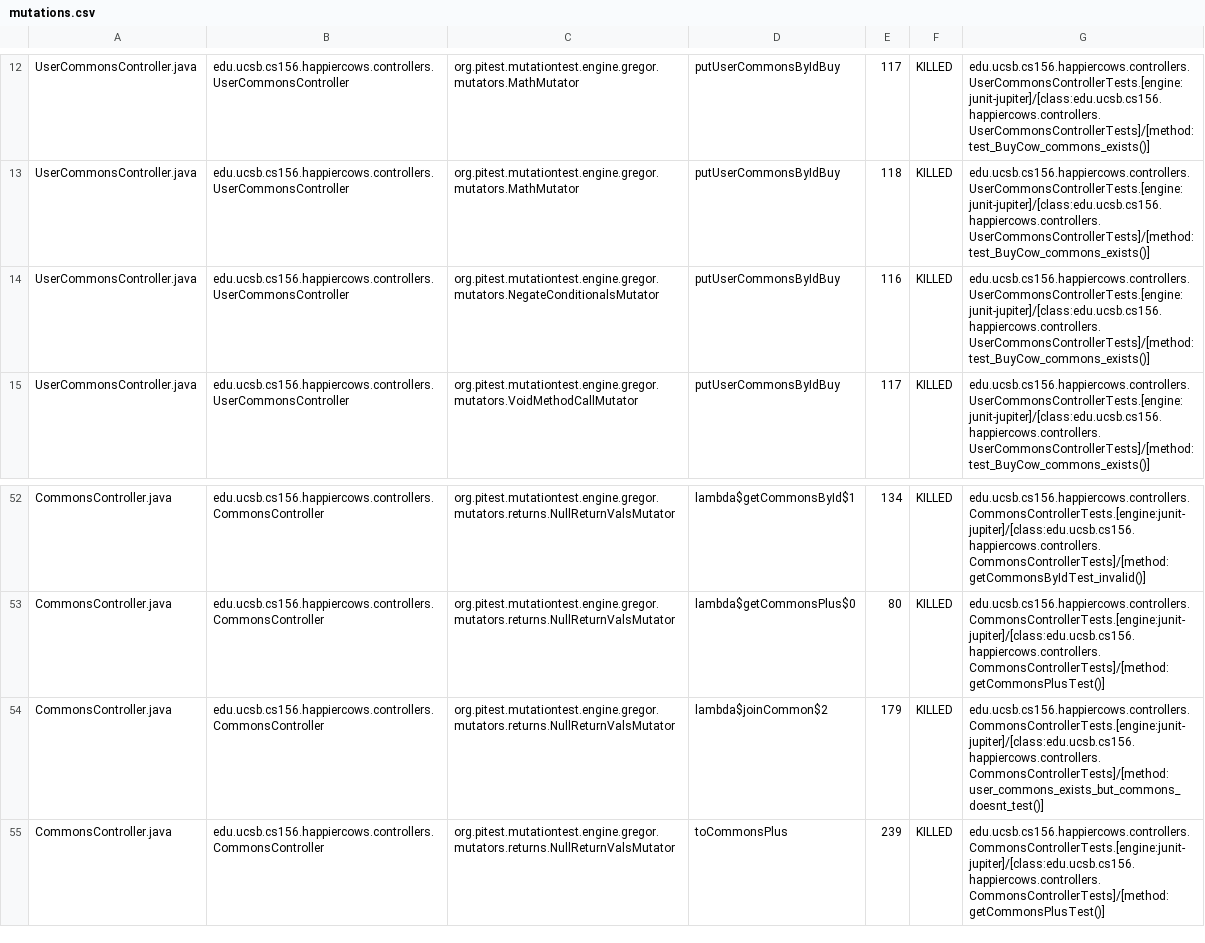
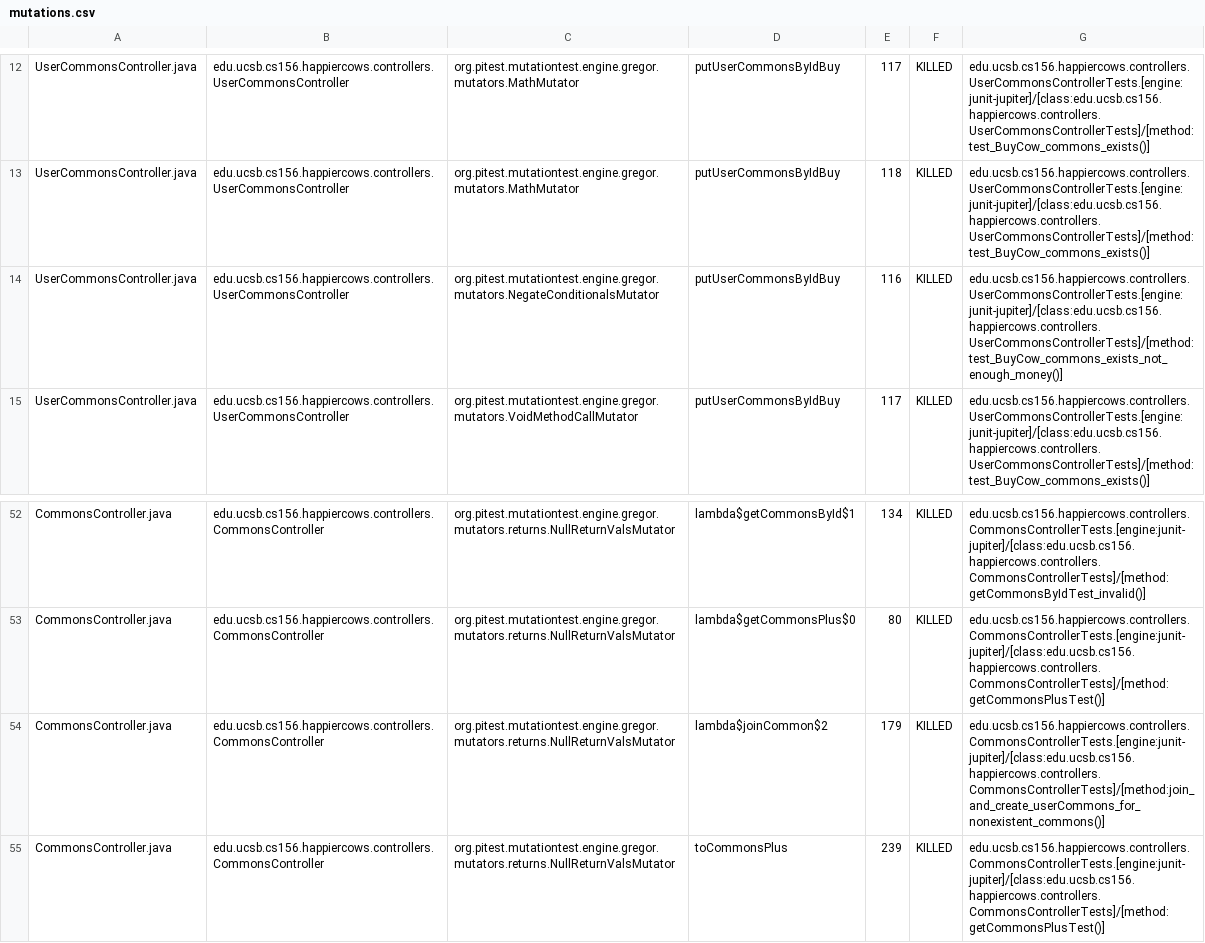
Before and after one commit to ucsb-cs156-s23/proj-happycows-s23-6pm-4, a CSV file: prs/61/pitest/mutations.csv, drawn as a sheet; only a part is shown, gaps mark what is left out; the diff covers the shown part only.

Commit message:
Deploying to gh-pages from @ ucsb-cs156-s23/proj-happycows-s23-6pm-4@d35424d7f09e6e2ee008227a821e76861495d89a 🚀

```diff
--- a/prs/61/pitest/mutations.csv
+++ b/prs/61/pitest/mutations.csv
@@ -13,3 +13,3 @@ UserCommonsController.java,edu.ucsb.cs156.happiercows.controllers.UserCommonsCon
 UserCommonsController.java,edu.ucsb.cs156.happiercows.controllers.UserCommonsController,org.pitest.mutationtest.engine.gregor.mutators.MathMutator,putUserCommonsByIdBuy,118,KILLED,edu.ucsb.cs156.happiercows.controllers.UserCommonsControllerTests.[engine:junit-jupiter]/[class:edu.ucsb.cs156.happiercows.controllers.UserCommonsControllerTests]/[method:test_BuyCow_commons_exists()]
-UserCommonsController.java,edu.ucsb.cs156.happiercows.controllers.UserCommonsController,org.pitest.mutationtest.engine.gregor.mutators.NegateConditionalsMutator,putUserCommonsByIdBuy,116,KILLED,edu.ucsb.cs156.happiercows.controllers.UserCommonsControllerTests.[engine:junit-jupiter]/[class:edu.ucsb.cs156.happiercows.controllers.UserCommonsControllerTests]/[method:test_BuyCow_commons_exists()]
+UserCommonsController.java,edu.ucsb.cs156.happiercows.controllers.UserCommonsController,org.pitest.mutationtest.engine.gregor.mutators.NegateConditionalsMutator,putUserCommonsByIdBuy,116,KILLED,edu.ucsb.cs156.happiercows.controllers.UserCommonsControllerTests.[engine:junit-jupiter]/[class:edu.ucsb.cs156.happiercows.controllers.UserCommonsControllerTests]/[method:test_BuyCow_commons_exists_not_enough_money()]
 UserCommonsController.java,edu.ucsb.cs156.happiercows.controllers.UserCommonsController,org.pitest.mutationtest.engine.gregor.mutators.VoidMethodCallMutator,putUserCommonsByIdBuy,117,KILLED,edu.ucsb.cs156.happiercows.controllers.UserCommonsControllerTests.[engine:junit-jupiter]/[class:edu.ucsb.cs156.happiercows.controllers.UserCommonsControllerTests]/[method:test_BuyCow_commons_exists()]
@@ -53,3 +53,3 @@ CommonsController.java,edu.ucsb.cs156.happiercows.controllers.CommonsController,
 CommonsController.java,edu.ucsb.cs156.happiercows.controllers.CommonsController,org.pitest.mutationtest.engine.gregor.mutators.returns.NullReturnValsMutator,lambda$getCommonsPlus$0,80,KILLED,edu.ucsb.cs156.happiercows.controllers.CommonsControllerTests.[engine:junit-jupiter]/[class:edu.ucsb.cs156.happiercows.controllers.CommonsControllerTests]/[method:getCommonsPlusTest()]
-CommonsController.java,edu.ucsb.cs156.happiercows.controllers.CommonsController,org.pitest.mutationtest.engine.gregor.mutators.returns.NullReturnValsMutator,lambda$joinCommon$2,179,KILLED,edu.ucsb.cs156.happiercows.controllers.CommonsControllerTests.[engine:junit-jupiter]/[class:edu.ucsb.cs156.happiercows.controllers.CommonsControllerTests]/[method:user_commons_exists_but_commons_doesnt_test()]
+CommonsController.java,edu.ucsb.cs156.happiercows.controllers.CommonsController,org.pitest.mutationtest.engine.gregor.mutators.returns.NullReturnValsMutator,lambda$joinCommon$2,179,KILLED,edu.ucsb.cs156.happiercows.controllers.CommonsControllerTests.[engine:junit-jupiter]/[class:edu.ucsb.cs156.happiercows.controllers.CommonsControllerTests]/[method:join_and_create_userCommons_for_nonexistent_commons()]
 CommonsController.java,edu.ucsb.cs156.happiercows.controllers.CommonsController,org.pitest.mutationtest.engine.gregor.mutators.returns.NullReturnValsMutator,toCommonsPlus,239,KILLED,edu.ucsb.cs156.happiercows.controllers.CommonsControllerTests.[engine:junit-jupiter]/[class:edu.ucsb.cs156.happiercows.controllers.CommonsControllerTests]/[method:getCommonsPlusTest()]
```
Also changed, not shown: 33 edited cells elsewhere in this file, 22 other files.
